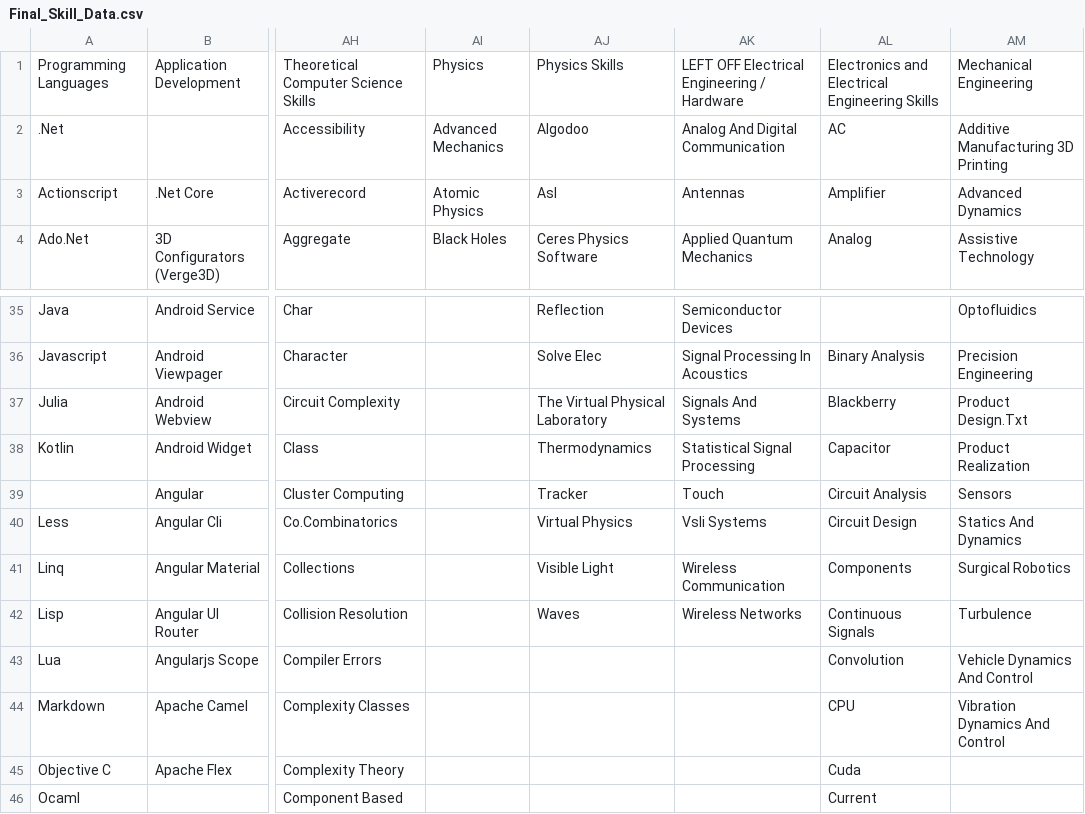
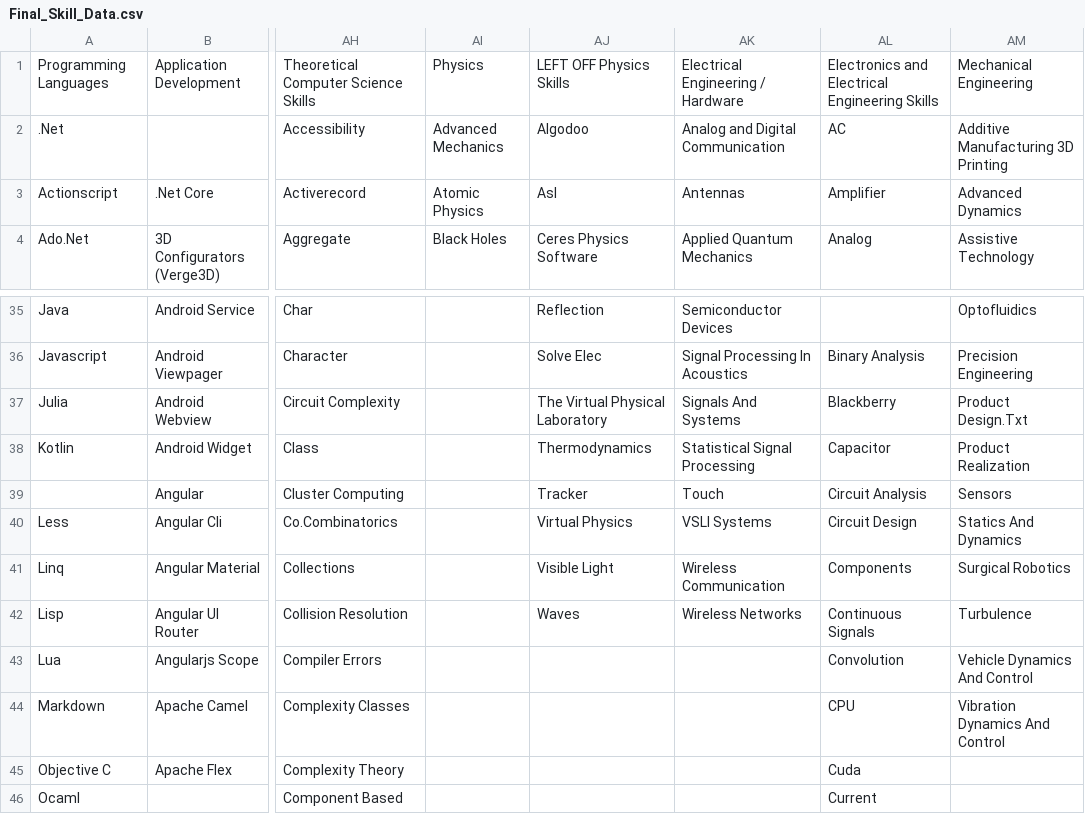
Before and after one commit to ldtalent/rk-scraping-skills, a CSV file: Final_Skill_Data.csv, drawn as a sheet; only a part is shown, gaps mark what is left out; the diff names each change by its address in the sheet, - before the commit and + after, or states it on an @@ line.

Commit message:
completed ee skills

```diff
--- a/Final_Skill_Data.csv
+++ b/Final_Skill_Data.csv
-AJ1: Physics Skills
+AJ1: LEFT OFF Physics Skills
-AK1: LEFT OFF Electrical Engineering / Hardware
+AK1: Electrical Engineering / Hardware
-AK2: Analog And Digital Communication
+AK2: Analog and Digital Communication
-AK40: Vsli Systems
+AK40: VSLI Systems
```
